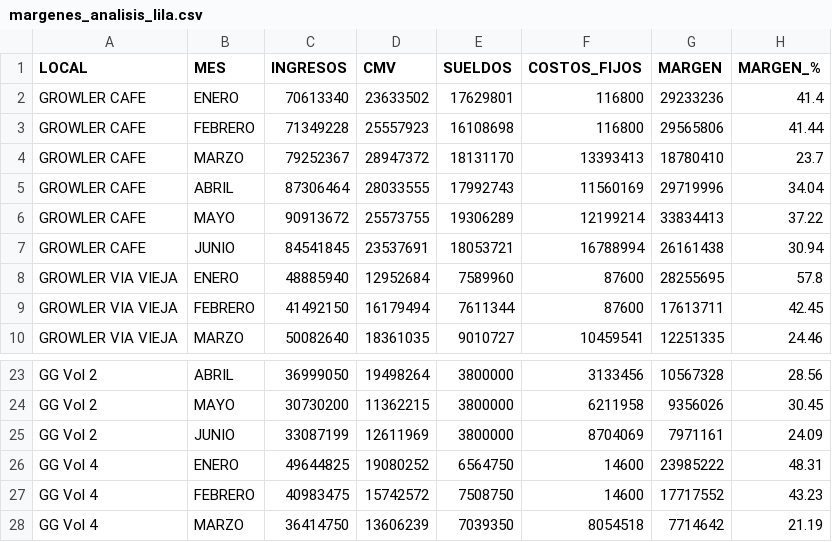
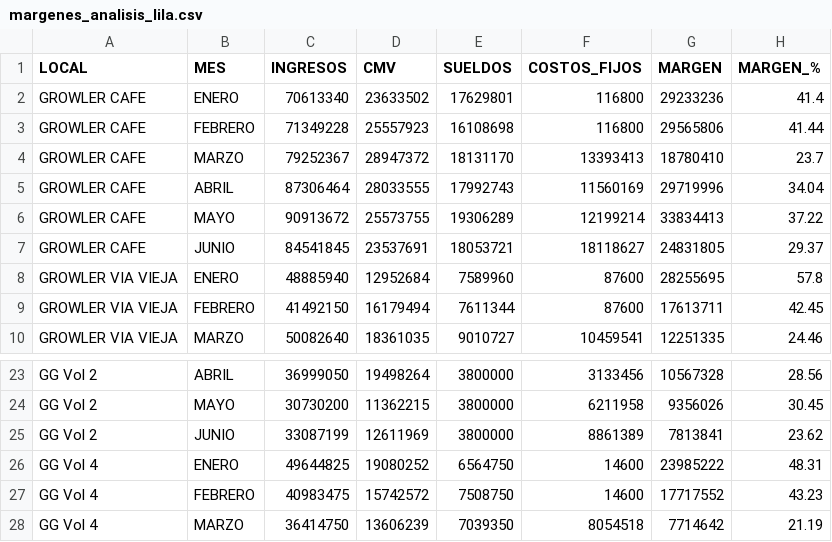
Before and after one commit to colatinto/garage_ventas, a CSV file: margenes_analisis_lila.csv, drawn as a sheet; only a part is shown, gaps mark what is left out.

```diff
--- a/margenes_analisis_lila.csv
+++ b/margenes_analisis_lila.csv
@@ -6,3 +6,3 @@ GROWLER CAFE,ABRIL,87306464,28033555,17992743,11560169,29719996,34.04
 GROWLER CAFE,MAYO,90913672,25573755,19306289,12199214,33834413,37.22
-GROWLER CAFE,JUNIO,84541845,23537691,18053721,16788994,26161438,30.94
+GROWLER CAFE,JUNIO,84541845,23537691,18053721,18118627,24831805,29.37
 GROWLER VIA VIEJA,ENERO,48885940,12952684,7589960,87600,28255695,57.8
@@ -24,3 +24,3 @@ GG Vol 2,ABRIL,36999050,19498264,3800000,3133456,10567328,28.56
 GG Vol 2,MAYO,30730200,11362215,3800000,6211958,9356026,30.45
-GG Vol 2,JUNIO,33087199,12611969,3800000,8704069,7971161,24.09
+GG Vol 2,JUNIO,33087199,12611969,3800000,8861389,7813841,23.62
 GG Vol 4,ENERO,49644825,19080252,6564750,14600,23985222,48.31
```
Also changed, not shown: 1 other file.
